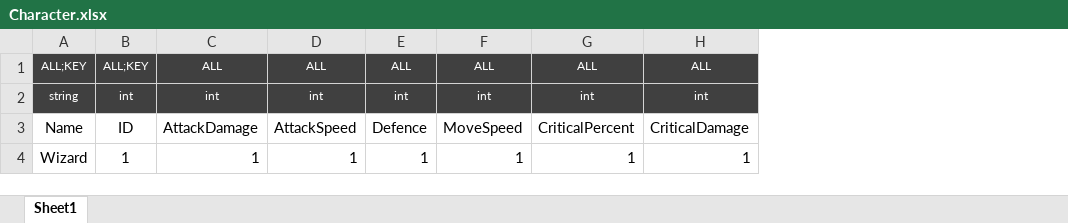
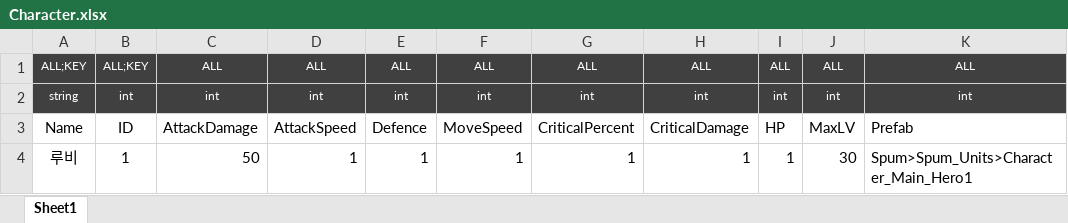
Before and after one commit to Reodit/Project_Advence, an Excel workbook: Assets/ExcelDatas/Character.xlsx, sheet Sheet1, drawn as a sheet; values as stored, in another font and other column widths than the file's, no borders; table styles not drawn; the diff names each change by its address in the sheet, - before the commit and + after, or states it on an @@ line.

Commit message:
[혜빈]캐릭터테이블수정
※ int값 float값 확정필요

```diff
--- a/Assets/ExcelDatas/Character.xlsx (sheet Sheet1)
+++ b/Assets/ExcelDatas/Character.xlsx (sheet Sheet1)
+column I, rows 1-4: ALL | int | HP | 1
+column J, rows 1-4: ALL | int | MaxLV | 30
+column K, rows 1-4: ALL | int | Prefab | Spum>Spum_Units>Character_Main_Hero1
-A4: Wizard
+A4: 루비
-C4: 1
+C4: 50
```
